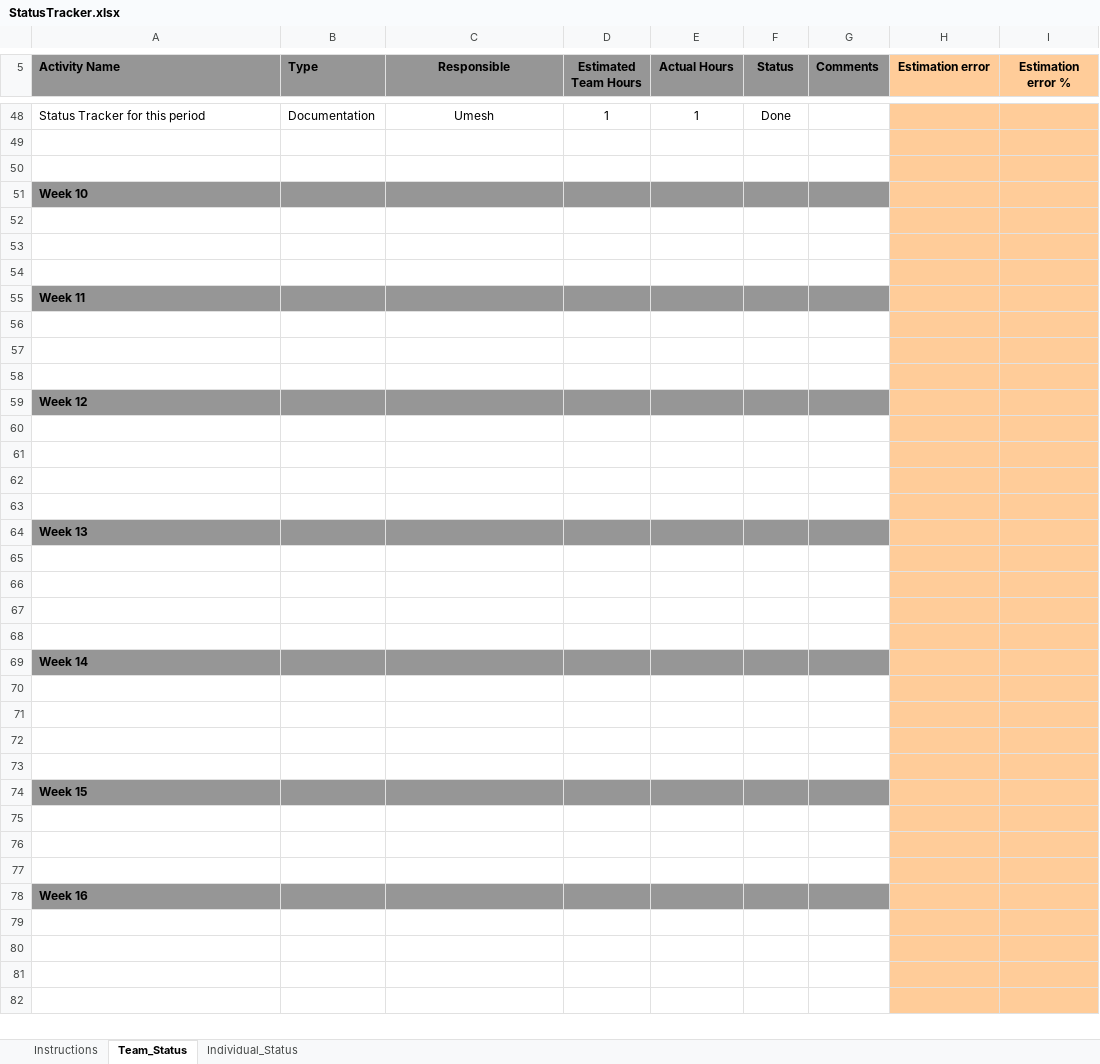
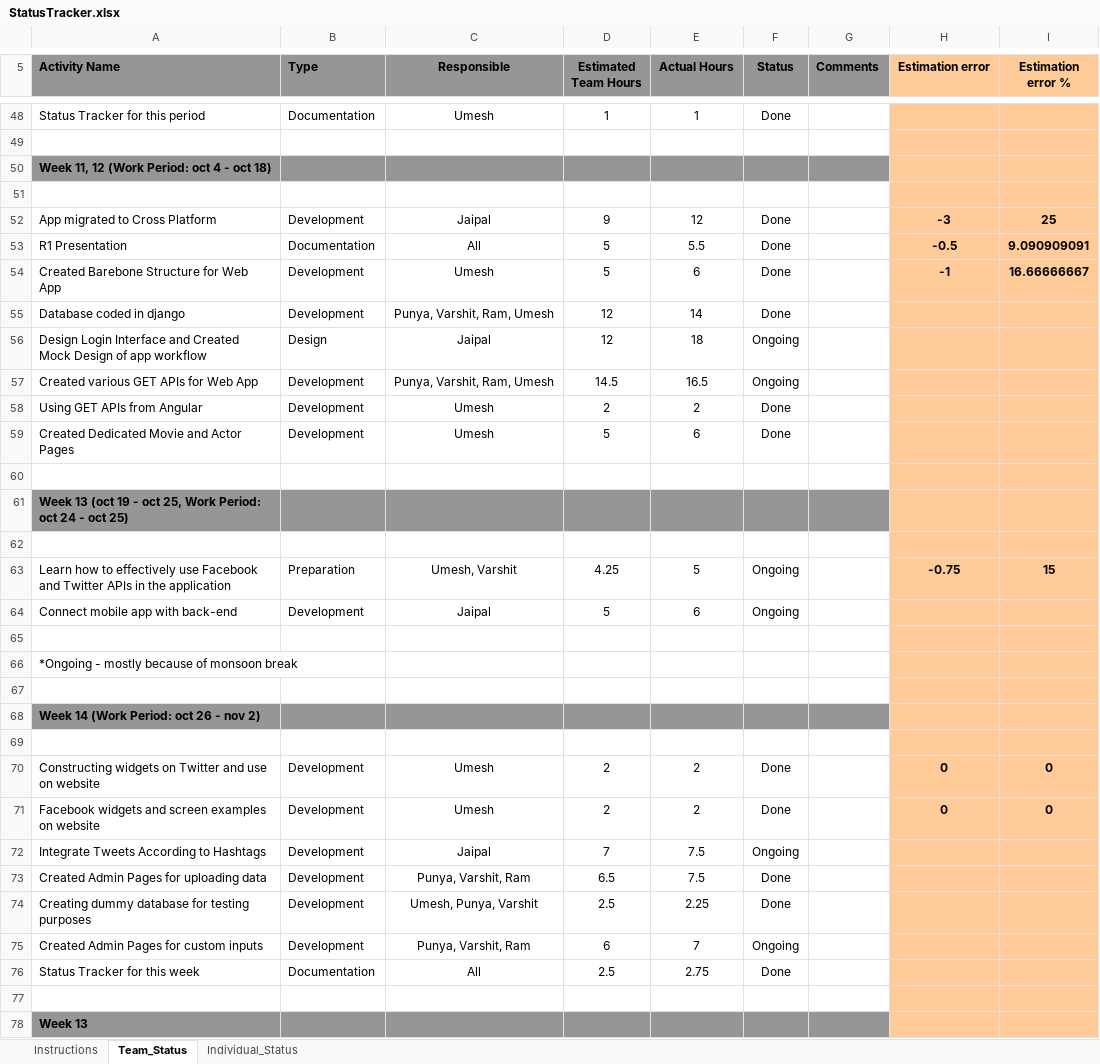
Before and after one commit to kahihia/Movieo, an Excel workbook: Documents/StatusTracker.xlsx, sheet Team_Status, drawn as a sheet; only a part is shown, gaps mark what is left out; the shorter side is filled out with more unchanged rows; values as stored, in another font and other column widths than the file's, no borders; charts and pictures and conditional formats not drawn; removed rows and columns are numbered as before the commit, all else as after; the diff covers the shown part only; the diff names each change by its address in the sheet, - before the commit and + after, or states it on an @@ line.

Commit message:
Status Tracker 5 uploaded

```diff
--- a/Documents/StatusTracker.xlsx (sheet Team_Status)
+++ b/Documents/StatusTracker.xlsx (sheet Team_Status)
+row 50: Week 11, 12 (Work Period: oct 4 - oct 18)
-row 51: Week 10
+row 52: App migrated to Cross Platform | Development | Jaipal | 9 | 12 | Done |  | -3 | 25
+row 53: R1 Presentation | Documentation | All | 5 | 5.5 | Done |  | -0.5 | 9.090909091
+row 54: Created Barebone Structure for Web App | Development | Umesh | 5 | 6 | Done |  | -1 | 16.66666667
+row 55: Database coded in django | Development | Punya, Varshit, Ram, Umesh | 12 | 14 | Done
+row 56: Design Login Interface and Created Mock Design of app workflow | Design | Jaipal | 12 | 18 | Ongoing
+row 57: Created various GET APIs for Web App | Development | Punya, Varshit, Ram, Umesh | 14.5 | 16.5 | Ongoing
+row 58: Using GET APIs from Angular | Development | Umesh | 2 | 2 | Done
+row 59: Created Dedicated Movie and Actor Pages | Development | Umesh | 5 | 6 | Done
+row 61: Week 13 (oct 19 - oct 25, Work Period: oct 24 - oct 25)
+row 63: Learn how to effectively use Facebook and Twitter APIs in the application | Preparation | Umesh, Varshit | 4.25 | 5 | Ongoing |  | -0.75 | 15
+row 64: Connect mobile app with back-end | Development | Jaipal | 5 | 6 | Ongoing
-A66 (Activity Name): Week 11
+A66 (Activity Name): *Ongoing - mostly because of monsoon break
-A66:G66 fill: #969696
+A66:G66 fill: none
-A66 bold: on
+A66 bold: off
+row 68: Week 14 (Work Period: oct 26 - nov 2)
-row 70: (empty)
+row 70: Constructing widgets on Twitter and use on website | Development | Umesh | 2 | 2 | Done |  | 0 | 0
-row 59: Week 12
-row 71: (empty)
+row 71: Facebook widgets and screen examples on website | Development | Umesh | 2 | 2 | Done |  | 0 | 0
-row 72: (empty)
+row 72: Integrate Tweets According to Hashtags | Development | Jaipal | 7 | 7.5 | Ongoing
-row 73: (empty)
+row 73: Created Admin Pages for uploading data | Development | Punya, Varshit, Ram | 6.5 | 7.5 | Done
+row 74: Creating dummy database for testing purposes | Development | Umesh, Punya, Varshit | 2.5 | 2.25 | Done
+row 75: Created Admin Pages for custom inputs | Development | Punya, Varshit, Ram | 6 | 7 | Ongoing
+row 76: Status Tracker for this week | Documentation | All | 2.5 | 2.75 | Done
```
Also changed, not shown: 4 edited cells elsewhere in this sheet, sheet Individual_Status, sheet Instructions, formulas that keep their value, charts or pictures, 1 other file.
